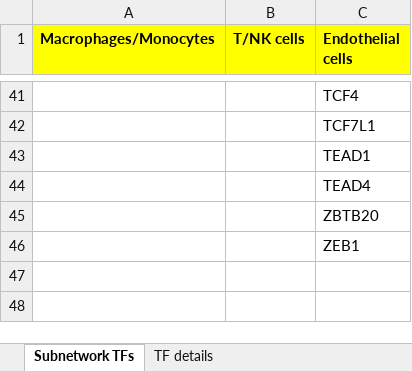
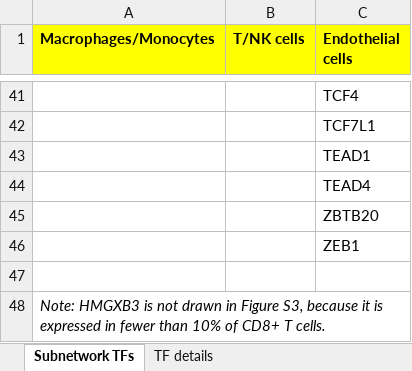
Before and after one commit to ytrink/rcc-network, an Excel workbook: supplementary_tables/Table S3 - Centrality subnetwork TFs.xlsx, sheet Subnetwork TFs, drawn as a sheet; only a part is shown, gaps mark what is left out; values as stored, in another font and other column widths than the file's, no borders; the diff names each change by its address in the sheet, - before the commit and + after, or states it on an @@ line.

```diff
--- a/supplementary_tables/Table S3 - Centrality subnetwork TFs.xlsx (sheet Subnetwork TFs)
+++ b/supplementary_tables/Table S3 - Centrality subnetwork TFs.xlsx (sheet Subnetwork TFs)
+row 47: (empty)
+row 48: Note: HMGXB3 is not drawn in Figure S3, because it is expressed in fewer than 10% of CD8+ T cells.
```
Also changed, not shown: 2 other files.
